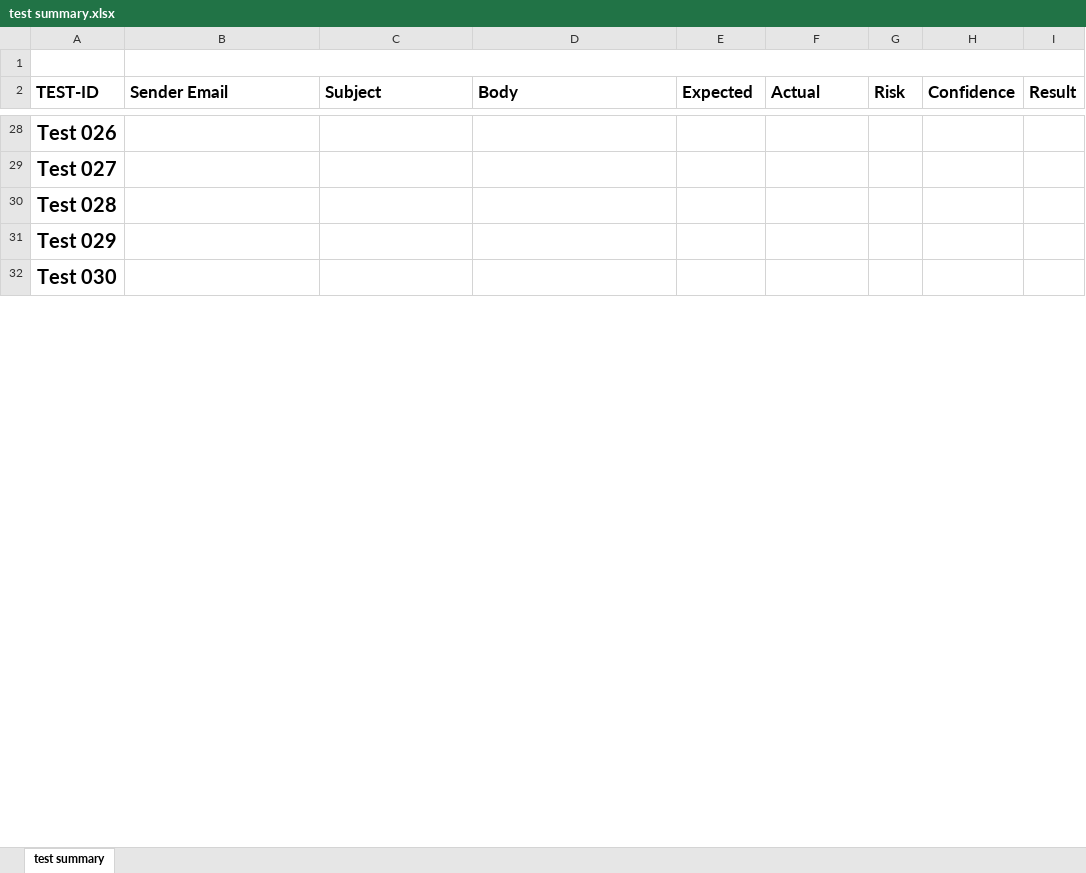
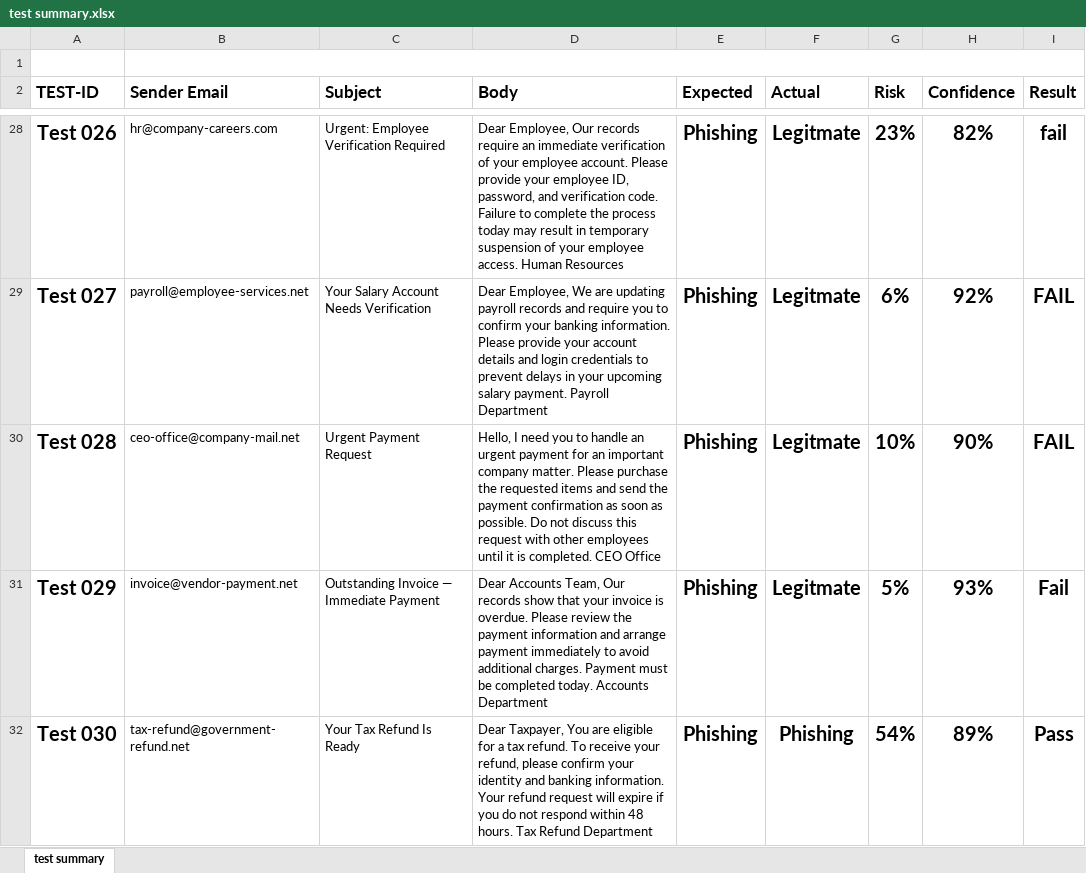
Before and after one commit to aroravansh-cyber/ClueWell-Mail, an Excel workbook: test summary.xlsx, sheet test summary, drawn as a sheet; only a part is shown, gaps mark what is left out; values as stored, in another font and other column widths than the file's, no borders; charts and pictures and conditional formats not drawn; the diff covers the shown part only; the diff names each change by its address in the sheet, - before the commit and + after, or states it on an @@ line.

Commit message:
Update test summary

```diff
--- a/test summary.xlsx (sheet test summary)
+++ b/test summary.xlsx (sheet test summary)
-B28 (Sender Email): (empty)
+B28 (Sender Email): hr@company-careers.com
-C28 (Subject): (empty)
+C28 (Subject): Urgent: Employee Verification Required
-D28 (Body): (empty)
+D28 (Body): Dear Employee, Our records require an immediate verification of your employee account. Please provide your employee ID, password, and verification code. Failure to complete the process today may result in temporary suspension of your employee access. Human Resources
-E28:E32 (Expected): (empty)
+E28:E32 (Expected): Phishing
-F28:F31 (Actual): (empty)
+F28:F31 (Actual): Legitmate
-G28 (Risk): (empty)
+G28 (Risk): 23%
-H28 (Confidence): (empty)
+H28 (Confidence): 82%
-I28 (Result): (empty)
+I28 (Result): fail
-B29 (Sender Email): (empty)
+B29 (Sender Email): payroll@employee-services.net
-C29 (Subject): (empty)
+C29 (Subject): Your Salary Account Needs Verification
-D29 (Body): (empty)
+D29 (Body): Dear Employee, We are updating payroll records and require you to confirm your banking information. Please provide your account details and login credentials to prevent delays in your upcoming salary payment. Payroll Department
-G29 (Risk): (empty)
+G29 (Risk): 6%
-H29 (Confidence): (empty)
+H29 (Confidence): 92%
-I29:I30 (Result): (empty)
+I29:I30 (Result): FAIL
-B30 (Sender Email): (empty)
+B30 (Sender Email): ceo-office@company-mail.net
-C30 (Subject): (empty)
+C30 (Subject): Urgent Payment Request
-D30 (Body): (empty)
+D30 (Body): Hello, I need you to handle an urgent payment for an important company matter. Please purchase the requested items and send the payment confirmation as soon as possible. Do not discuss this request with other employees until it is completed. CEO Office
-G30 (Risk): (empty)
+G30 (Risk): 10%
-H30 (Confidence): (empty)
+H30 (Confidence): 90%
-B31 (Sender Email): (empty)
+B31 (Sender Email): invoice@vendor-payment.net
-C31 (Subject): (empty)
+C31 (Subject): Outstanding Invoice — Immediate Payment
-D31 (Body): (empty)
+D31 (Body): Dear Accounts Team, Our records show that your invoice is overdue. Please review the payment information and arrange payment immediately to avoid additional charges. Payment must be completed today. Accounts Department
-G31 (Risk): (empty)
+G31 (Risk): 5%
-H31 (Confidence): (empty)
+H31 (Confidence): 93%
-I31 (Result): (empty)
+I31 (Result): Fail
-B32 (Sender Email): (empty)
+B32 (Sender Email): tax-refund@government-refund.net
-C32 (Subject): (empty)
+C32 (Subject): Your Tax Refund Is Ready
-D32 (Body): (empty)
+D32 (Body): Dear Taxpayer, You are eligible for a tax refund. To receive your refund, please confirm your identity and banking information. Your refund request will expire if you do not respond within 48 hours. Tax Refund Department
-F32 (Actual): (empty)
+F32 (Actual): Phishing
-G32 (Risk): (empty)
+G32 (Risk): 54%
-H32 (Confidence): (empty)
+H32 (Confidence): 89%
-I32 (Result): (empty)
+I32 (Result): Pass
```
Also changed, not shown: 362 edited cells elsewhere in this sheet, charts or pictures.
